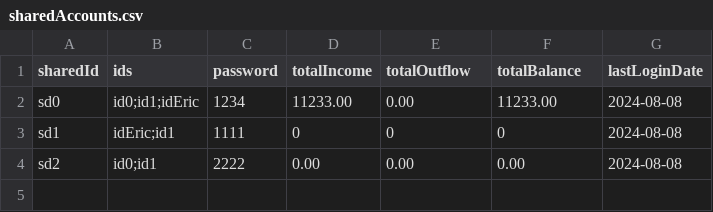
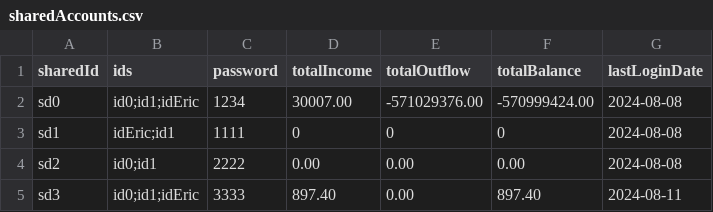
Before and after one commit to chenj926/CSC207_Accounting_System, a CSV file: src/main/data/accounts/sharedAccounts.csv, drawn as a sheet.

```diff
--- a/src/main/data/accounts/sharedAccounts.csv
+++ b/src/main/data/accounts/sharedAccounts.csv
@@ -1,4 +1,5 @@
 sharedId,ids,password,totalIncome,totalOutflow,totalBalance,lastLoginDate
-sd0,id0;id1;idEric,1234,11233.00,0.00,11233.00,2024-08-08
+sd0,id0;id1;idEric,1234,30007.00,-571029376.00,-570999424.00,2024-08-08
 sd1,idEric;id1,1111,0,0,0,2024-08-08
 sd2,id0;id1,2222,0.00,0.00,0.00,2024-08-08
+sd3,id0;id1;idEric,3333,897.40,0.00,897.40,2024-08-11
```
Also changed, not shown: src/main/data/transaction/sharedAccountTransactions.csv, 1 other file.
